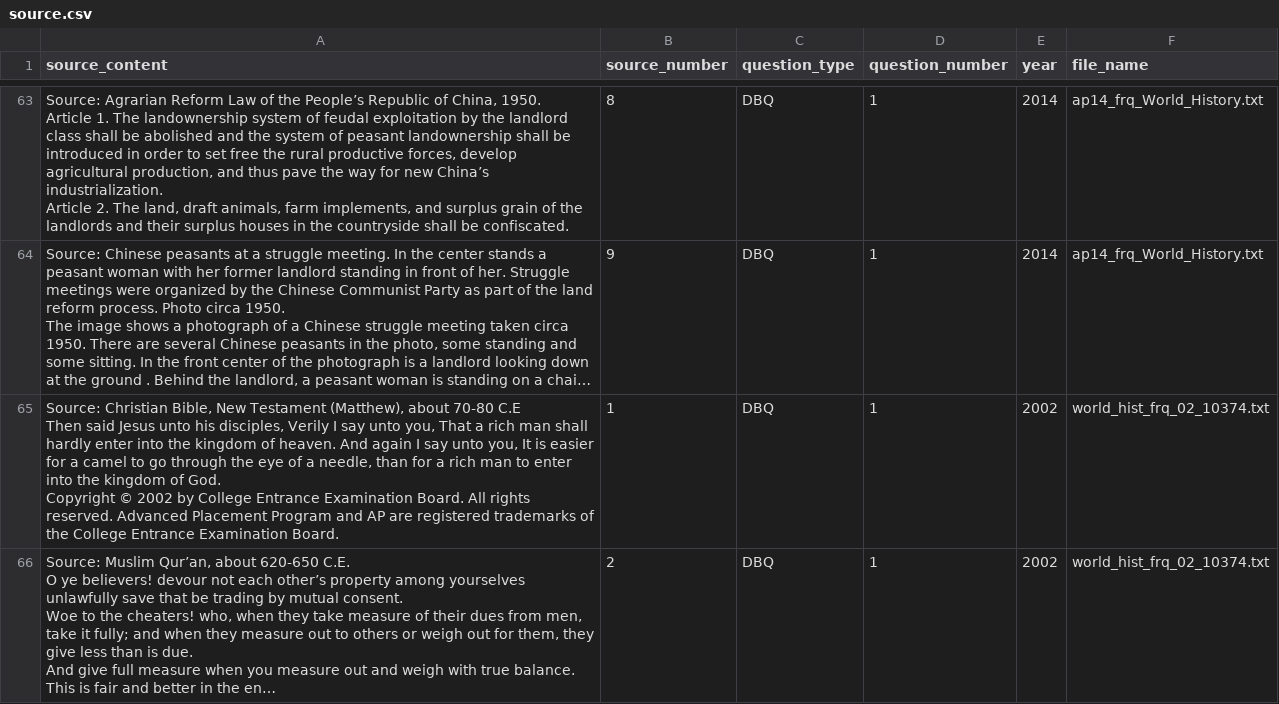
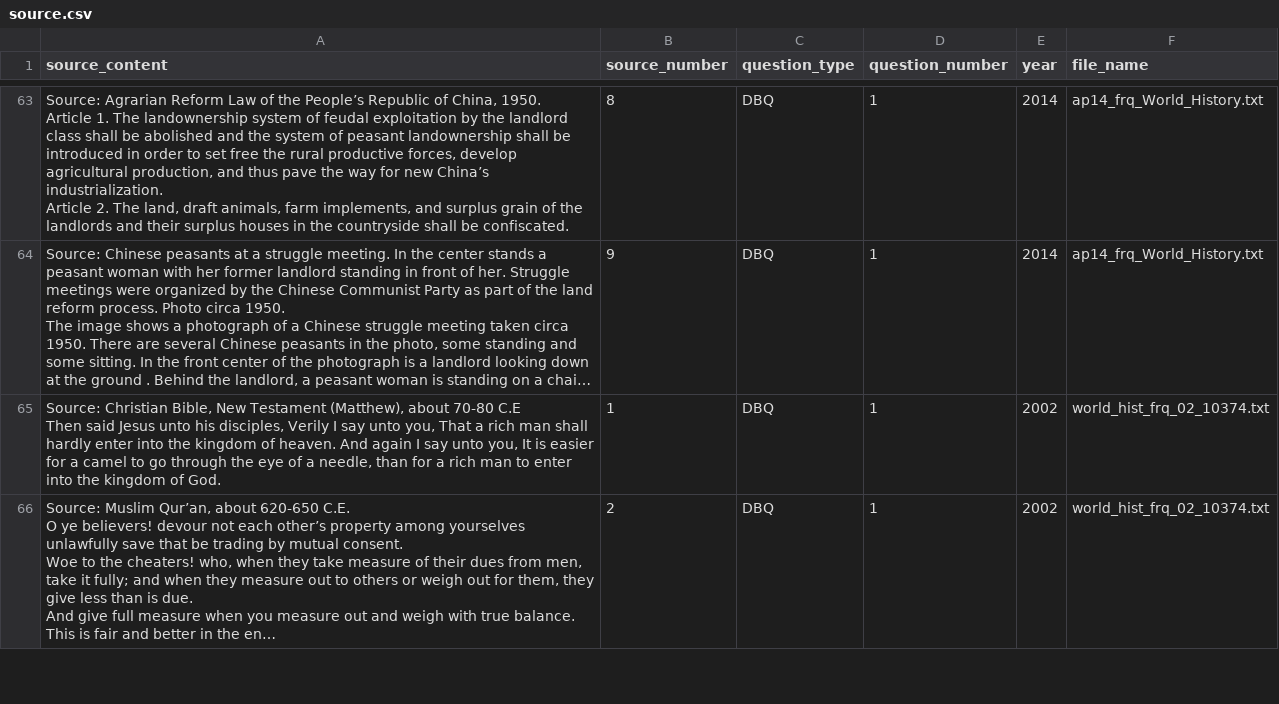
Before and after one commit to qiaochloe/ap-test-frqs, a CSV file: ap-world-history/source.csv, drawn as a sheet; only a part is shown, gaps mark what is left out; long unchanged cells end in …; ↵ is a line break in a cell; the diff covers the shown part only; the diff names each change by its address in the sheet, - before the commit and + after, or states it on an @@ line.

```diff
--- a/ap-world-history/source.csv
+++ b/ap-world-history/source.csv
-A65 (source_content): …of God. ↵ Copyright © 2002 by College Entrance Examination Board. All rights reserved. Advanced Placement Program and AP are registered trademarks of the College Entrance Examination Board.
+A65 (source_content): …of God.
```
Also changed, not shown: 2 edited cells elsewhere in this file, ap-world-history/question.csv, 1 other file.
